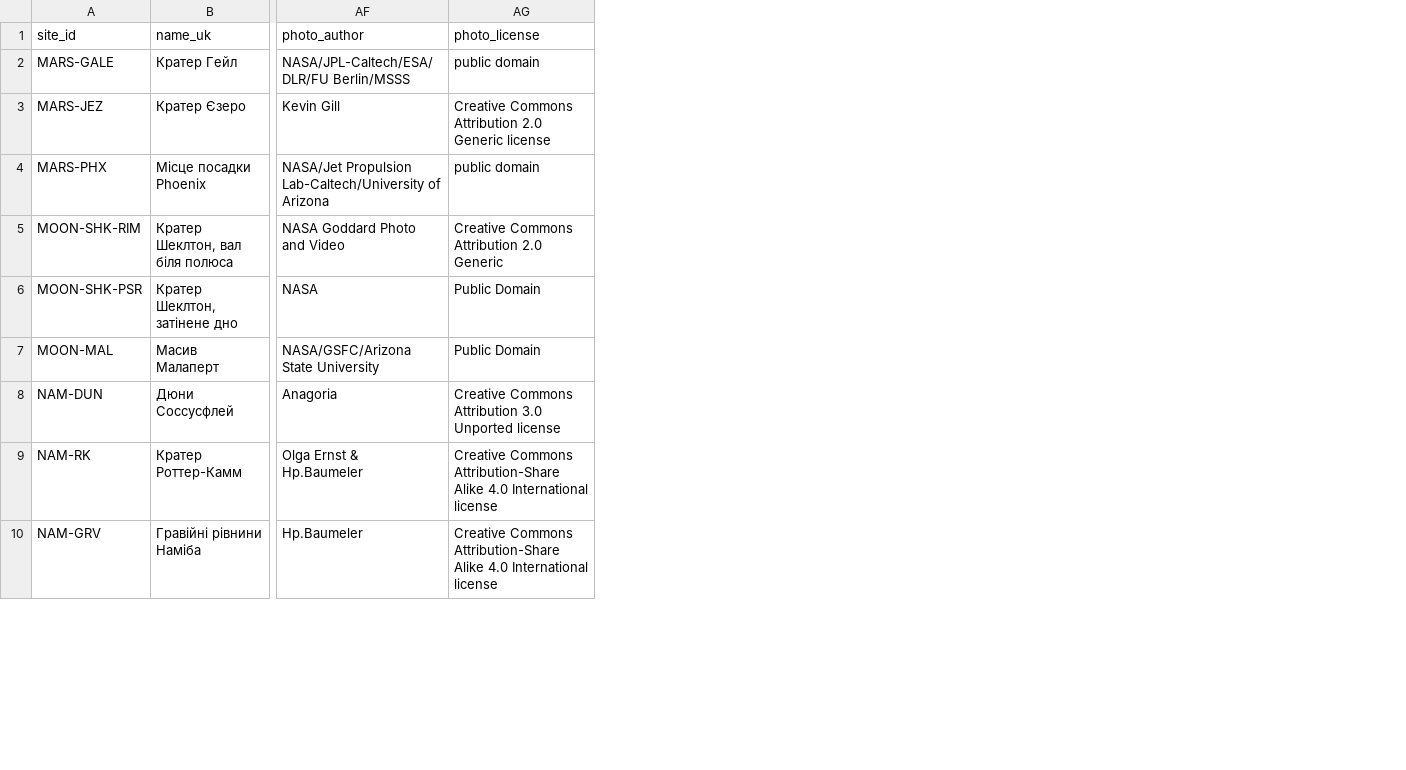
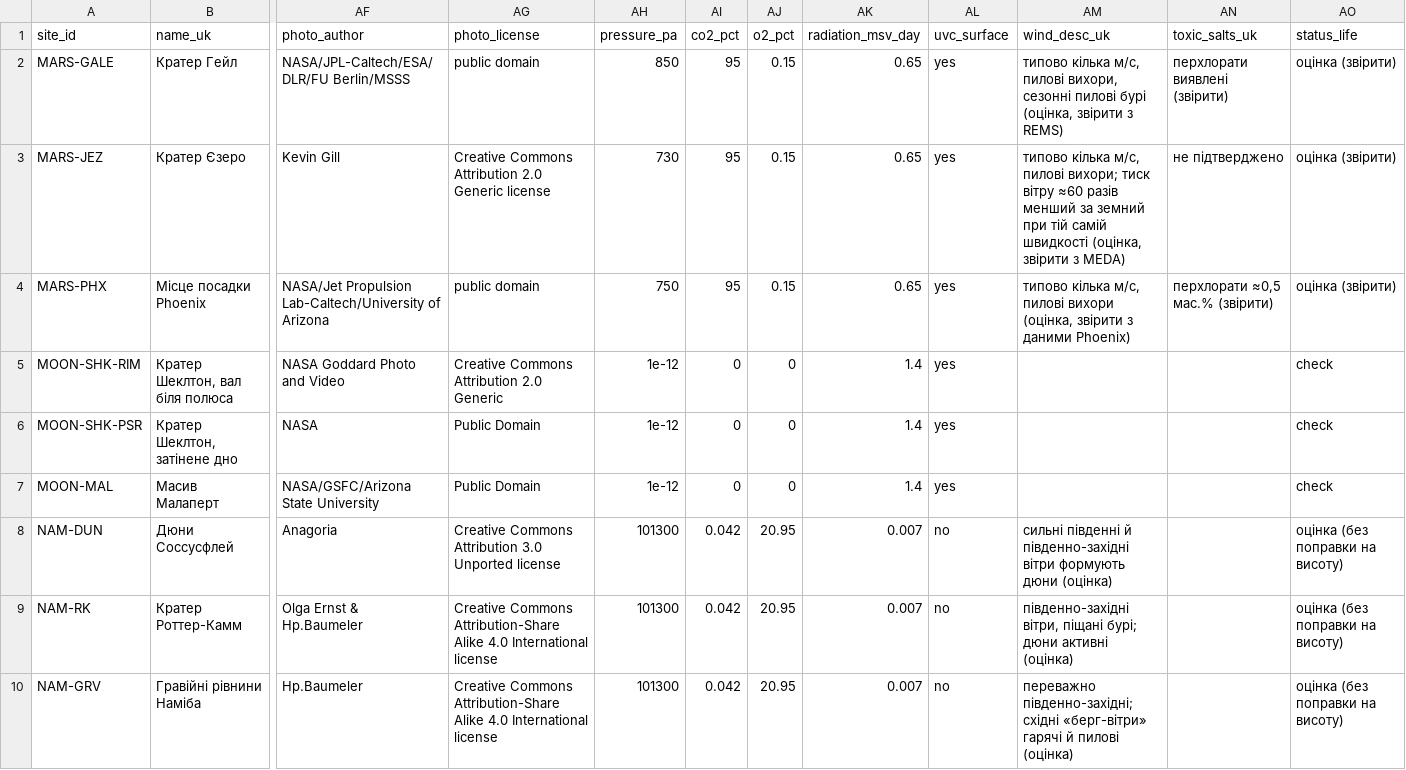
Before and after one commit to Max1-CE/earth-analog, a CSV file: data/sites.csv, drawn as a sheet; only a part is shown, gaps mark what is left out; the diff names each change by its address in the sheet, - before the commit and + after, or states it on an @@ line.

```diff
--- a/data/sites.csv
+++ b/data/sites.csv
+column AH (pressure_pa), rows 2-10: 850 | 730 | 750 | 1e-12 | 1e-12 | 1e-12 | 101300 | 101300 | 101300
+column AI (co2_pct), rows 2-10: 95 | 95 | 95 | 0 | 0 | 0 | 0.042 | 0.042 | 0.042
+column AJ (o2_pct), rows 2-10: 0.15 | 0.15 | 0.15 | 0 | 0 | 0 | 20.95 | 20.95 | 20.95
+column AK (radiation_msv_day), rows 2-10: 0.65 | 0.65 | 0.65 | 1.4 | 1.4 | 1.4 | 0.007 | 0.007 | 0.007
+column AL (uvc_surface), rows 2-10: yes | yes | yes | yes | yes | yes | no | no | no
+column AM (wind_desc_uk), rows 2-10: типово кілька м/с, пилові вихори, сезонні пилові бурі (оцінка, звірити з REMS) | типово кілька м/с, пилові вихори; тиск вітру ≈60 разів менший за земний при тій самій швидкості (оцінка, звірити з MEDA) | типово кілька м/с, пилові вихори (оцінка, звірити з даними Phoenix) |  |  |  | сильні південні й південно-західні вітри формують дюни (оцінка) | південно-західні вітри, піщані бурі; дюни активні (оцінка) | переважно південно-західні; східні «берг-вітри» гарячі й пилові (оцінка)
+column AN (toxic_salts_uk), rows 2-4: перхлорати виявлені (звірити) | не підтверджено | перхлорати ≈0,5 мас.% (звірити)
+column AO (status_life), rows 2-10: оцінка (звірити) | оцінка (звірити) | оцінка (звірити) | check | check | check | оцінка (без поправки на висоту) | оцінка (без поправки на висоту) | оцінка (без поправки на висоту)
```
Also changed, not shown: 5 other files.
